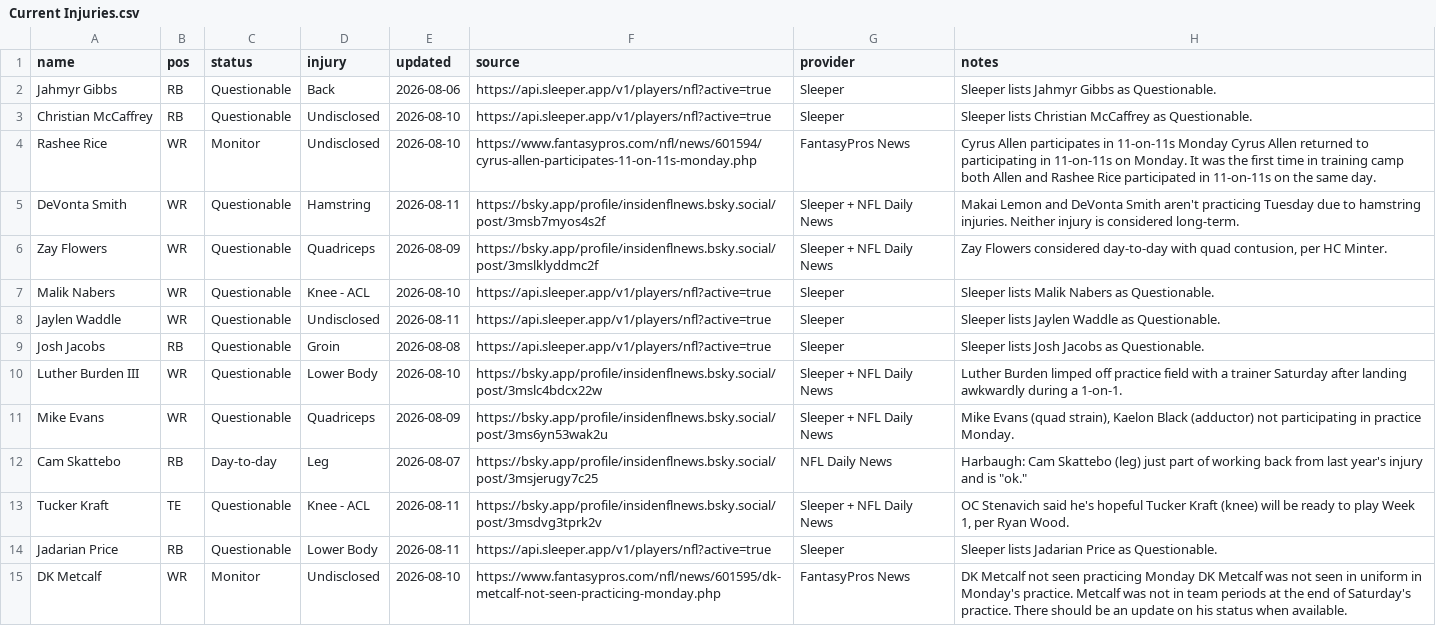
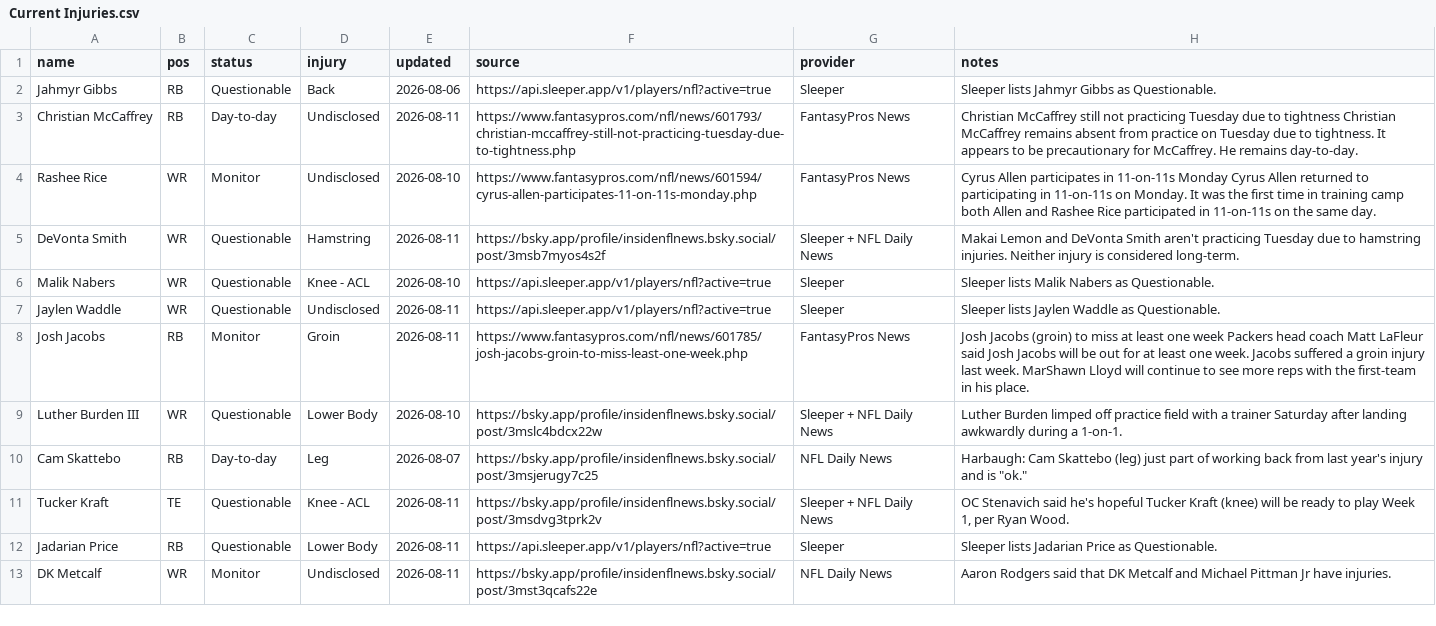
Before and after one commit to fowlergmu/private-draft-tools-x7k2, a CSV file: Data/Current Injuries.csv, drawn as a sheet; only a part is shown; the diff covers the shown part only.

```diff
--- a/Data/Current Injuries.csv
+++ b/Data/Current Injuries.csv
@@ -2,11 +2,9 @@ name,pos,status,injury,updated,source,provider,notes
 Jahmyr Gibbs,RB,Questionable,Back,2026-08-06,https://api.sleeper.app/v1/players/nfl?active=true,Sleeper,Sleeper lists Jahmyr Gibbs as Questionable.
-Christian McCaffrey,RB,Questionable,Undisclosed,2026-08-10,https://api.sleeper.app/v1/players/nfl?active=true,Sleeper,Sleeper lists Christian McCaffrey as Questionable.
+Christian McCaffrey,RB,Day-to-day,Undisclosed,2026-08-11,https://www.fantasypros.com/nfl/news/601793/christian-mccaffrey-still-not-practicing-tuesday-due-to-tightness.php,FantasyPros News,Christian McCaffrey still not practicing Tuesday due to tightness Christian McCaffrey remains absent from practice on Tuesday due to tightness. It appears to be precautionary for McCaffrey. He remains day-to-day.
 Rashee Rice,WR,Monitor,Undisclosed,2026-08-10,https://www.fantasypros.com/nfl/news/601594/cyrus-allen-participates-11-on-11s-monday.php,FantasyPros News,Cyrus Allen participates in 11-on-11s Monday Cyrus Allen returned to participating in 11-on-11s on Monday. It was the first time in training camp both Allen and Rashee Rice participated in 11-on-11s on the same day.
 DeVonta Smith,WR,Questionable,Hamstring,2026-08-11,https://bsky.app/profile/insidenflnews.bsky.social/post/3msb7myos4s2f,Sleeper + NFL Daily News,Makai Lemon and DeVonta Smith aren't practicing Tuesday due to hamstring injuries. Neither injury is considered long-term.
-Zay Flowers,WR,Questionable,Quadriceps,2026-08-09,https://bsky.app/profile/insidenflnews.bsky.social/post/3mslklyddmc2f,Sleeper + NFL Daily News,"Zay Flowers considered day-to-day with quad contusion, per HC Minter."
 Malik Nabers,WR,Questionable,Knee - ACL,2026-08-10,https://api.sleeper.app/v1/players/nfl?active=true,Sleeper,Sleeper lists Malik Nabers as Questionable.
 Jaylen Waddle,WR,Questionable,Undisclosed,2026-08-11,https://api.sleeper.app/v1/players/nfl?active=true,Sleeper,Sleeper lists Jaylen Waddle as Questionable.
-Josh Jacobs,RB,Questionable,Groin,2026-08-08,https://api.sleeper.app/v1/players/nfl?active=true,Sleeper,Sleeper lists Josh Jacobs as Questionable.
+Josh Jacobs,RB,Monitor,Groin,2026-08-11,https://www.fantasypros.com/nfl/news/601785/josh-jacobs-groin-to-miss-least-one-week.php,FantasyPros News,Josh Jacobs (groin) to miss at least one week Packers head coach Matt LaFleur said Josh Jacobs will be out for at least one week. Jacobs suffered a groin injury last week. MarShawn Lloyd will continue to see more reps with the first-team in his place.
 Luther Burden III,WR,Questionable,Lower Body,2026-08-10,https://bsky.app/profile/insidenflnews.bsky.social/post/3mslc4bdcx22w,Sleeper + NFL Daily News,Luther Burden limped off practice field with a trainer Saturday after landing awkwardly during a 1-on-1.
-Mike Evans,WR,Questionable,Quadriceps,2026-08-09,https://bsky.app/profile/insidenflnews.bsky.social/post/3ms6yn53wak2u,Sleeper + NFL Daily News,"Mike Evans (quad strain), Kaelon Black (adductor) not participating in practice Monday."
 Cam Skattebo,RB,Day-to-day,Leg,2026-08-07,https://bsky.app/profile/insidenflnews.bsky.social/post/3msjerugy7c25,NFL Daily News,"Harbaugh: Cam Skattebo (leg) just part of working back from last year's injury and is ""ok."""
@@ -14,2 +12,2 @@ Tucker Kraft,TE,Questionable,Knee - ACL,2026-08-11,https://bsky.app/profile/insi
 Jadarian Price,RB,Questionable,Lower Body,2026-08-11,https://api.sleeper.app/v1/players/nfl?active=true,Sleeper,Sleeper lists Jadarian Price as Questionable.
-DK Metcalf,WR,Monitor,Undisclosed,2026-08-10,https://www.fantasypros.com/nfl/news/601595/dk-metcalf-not-seen-practicing-monday.php,FantasyPros News,DK Metcalf not seen practicing Monday DK Metcalf was not seen in uniform in Monday's practice. Metcalf was not in team periods at the end of Saturday's practice. There should be an update on his status when available.
+DK Metcalf,WR,Monitor,Undisclosed,2026-08-11,https://bsky.app/profile/insidenflnews.bsky.social/post/3mst3qcafs22e,NFL Daily News,Aaron Rodgers said that DK Metcalf and Michael Pittman Jr have injuries.
```
Also changed, not shown: 1 added row, 4 removed rows and 6 edited cells elsewhere in this file.
